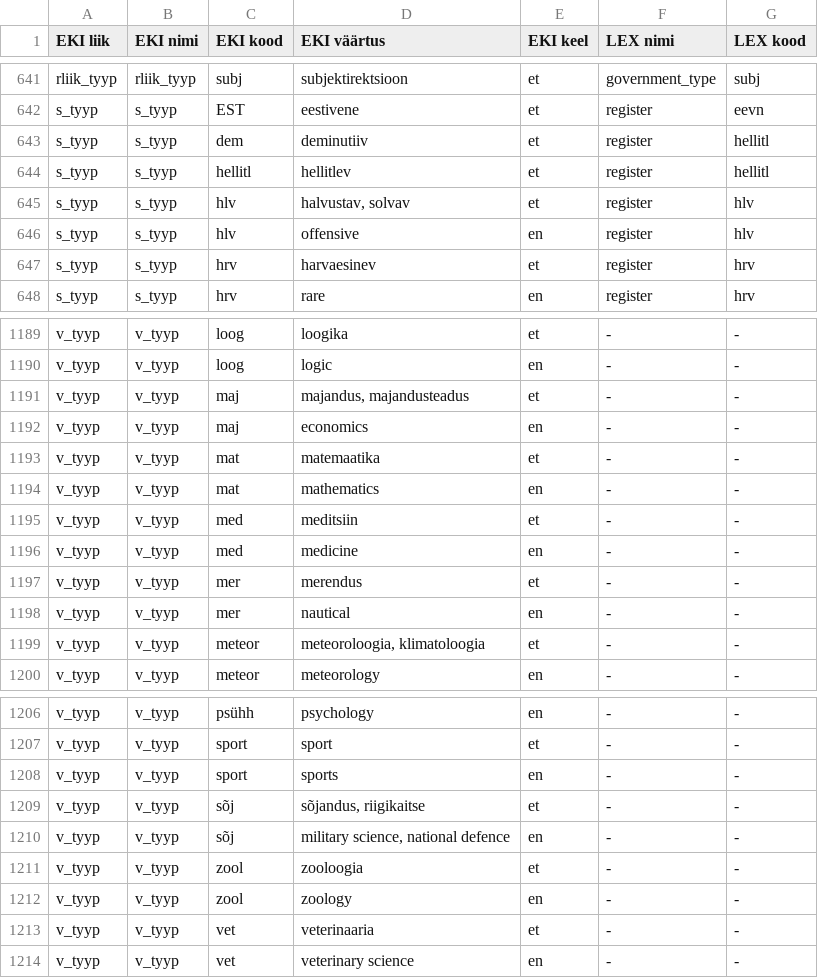
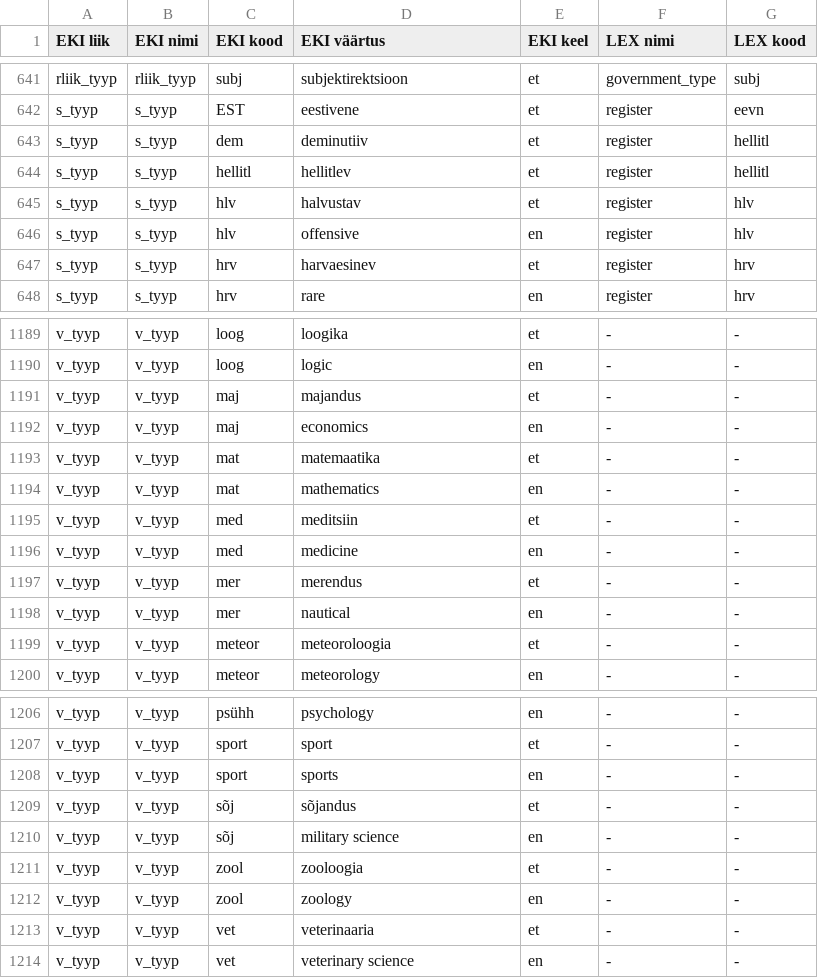
Before and after one commit to keeleinstituut/ekilex, a CSV file: ekilex-etl/fileresources/csv/classifier-main-map.csv, drawn as a sheet; only a part is shown, gaps mark what is left out; the diff covers the shown part only.

```diff
--- a/ekilex-etl/fileresources/csv/classifier-main-map.csv
+++ b/ekilex-etl/fileresources/csv/classifier-main-map.csv
@@ -644,3 +644,3 @@ s_tyyp	s_tyyp	dem	deminutiiv	et	register	hellitl
 s_tyyp	s_tyyp	hellitl	hellitlev	et	register	hellitl
-s_tyyp	s_tyyp	hlv	halvustav, solvav	et	register	hlv
+s_tyyp	s_tyyp	hlv	halvustav	et	register	hlv
 s_tyyp	s_tyyp	hlv	offensive	en	register	hlv
@@ -1190,3 +1190,3 @@ v_tyyp	v_tyyp	loog	loogika	et	-	-
 v_tyyp	v_tyyp	loog	logic	en	-	-
-v_tyyp	v_tyyp	maj	majandus, majandusteadus	et	-	-
+v_tyyp	v_tyyp	maj	majandus	et	-	-
 v_tyyp	v_tyyp	maj	economics	en	-	-
@@ -1198,3 +1198,3 @@ v_tyyp	v_tyyp	mer	merendus	et	-	-
 v_tyyp	v_tyyp	mer	nautical	en	-	-
-v_tyyp	v_tyyp	meteor	meteoroloogia, klimatoloogia	et	-	-
+v_tyyp	v_tyyp	meteor	meteoroloogia	et	-	-
 v_tyyp	v_tyyp	meteor	meteorology	en	-	-
@@ -1208,4 +1208,4 @@ v_tyyp	v_tyyp	sport	sport	et	-	-
 v_tyyp	v_tyyp	sport	sports	en	-	-
-v_tyyp	v_tyyp	sõj	sõjandus, riigikaitse	et	-	-
-v_tyyp	v_tyyp	sõj	military science, national defence	en	-	-
+v_tyyp	v_tyyp	sõj	sõjandus	et	-	-
+v_tyyp	v_tyyp	sõj	military science	en	-	-
 v_tyyp	v_tyyp	zool	zooloogia	et	-	-
```
Also changed, not shown: 10 edited cells elsewhere in this file.
